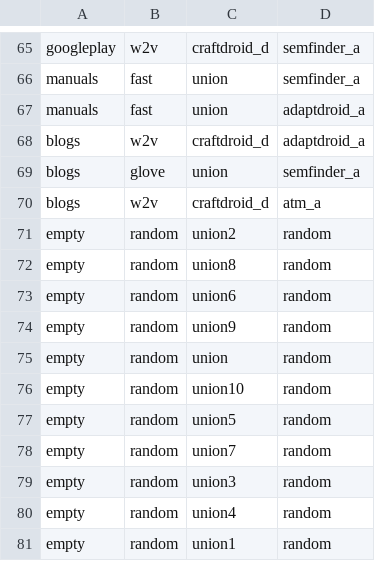
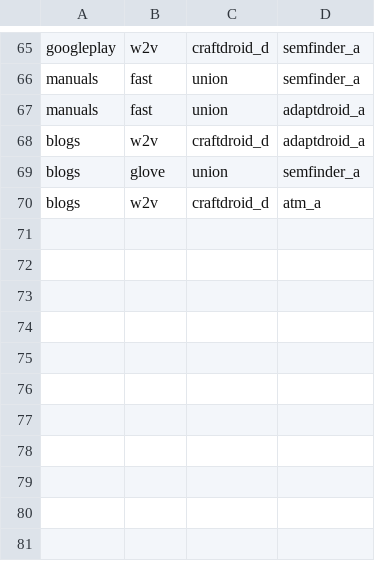
Before and after one commit to alimohebbi/test-reuse-analysis, a CSV file: sampled_sm/converted.csv, drawn as a sheet; only a part is shown, gaps mark what is left out.

```diff
--- a/sampled_sm/converted.csv
+++ b/sampled_sm/converted.csv
@@ -70,12 +70 @@ blogs,glove,union,semfinder_a
 blogs,w2v,craftdroid_d,atm_a
-empty,random,union2,random
-empty,random,union8,random
-empty,random,union6,random
-empty,random,union9,random
-empty,random,union,random
-empty,random,union10,random
-empty,random,union5,random
-empty,random,union7,random
-empty,random,union3,random
-empty,random,union4,random
-empty,random,union1,random
```
Also changed, not shown: semantic_matching_results/latest_craftdroid.csv, 23 other files.
